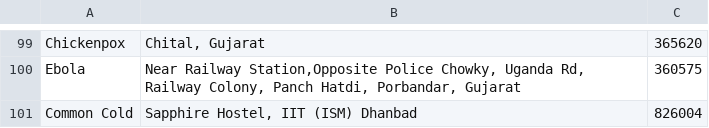
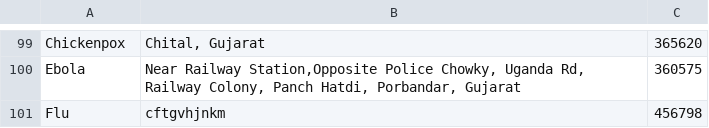
Before and after one commit to anupamwadhwa/EpiCentreServices, a CSV file: data.csv, drawn as a sheet; only a part is shown, gaps mark what is left out.

Commit message:
Data Set Generation 2

```diff
--- a/data.csv
+++ b/data.csv
@@ -100,2 +100,2 @@ Chickenpox,"Chital, Gujarat ",365620
 Ebola,"Near Railway Station,Opposite Police Chowky, Uganda Rd, Railway Colony, Panch Hatdi, Porbandar, Gujarat ",360575
-"Common Cold","Sapphire Hostel, IIT (ISM) Dhanbad","826004"
+"Flu","cftgvhjnkm","456798"
```
Also changed, not shown: cord.csv, 11 other files.
